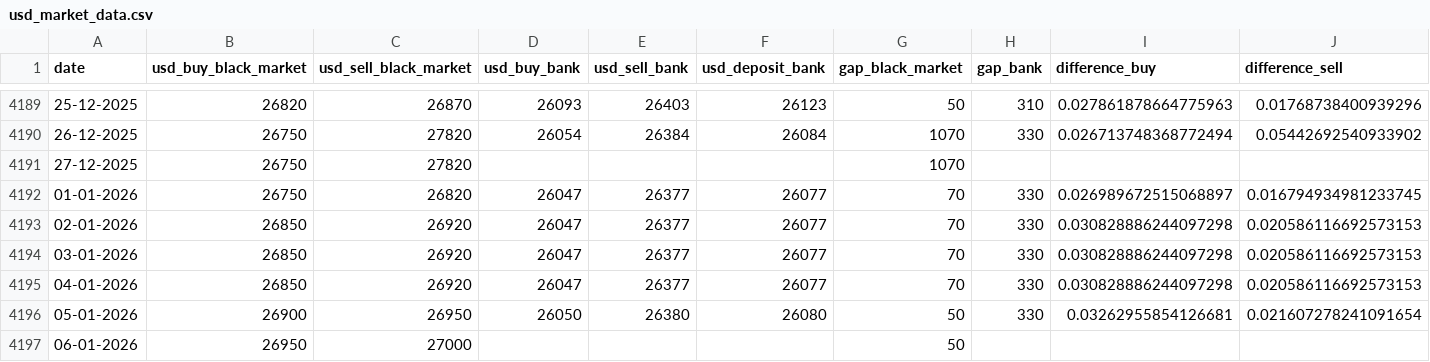
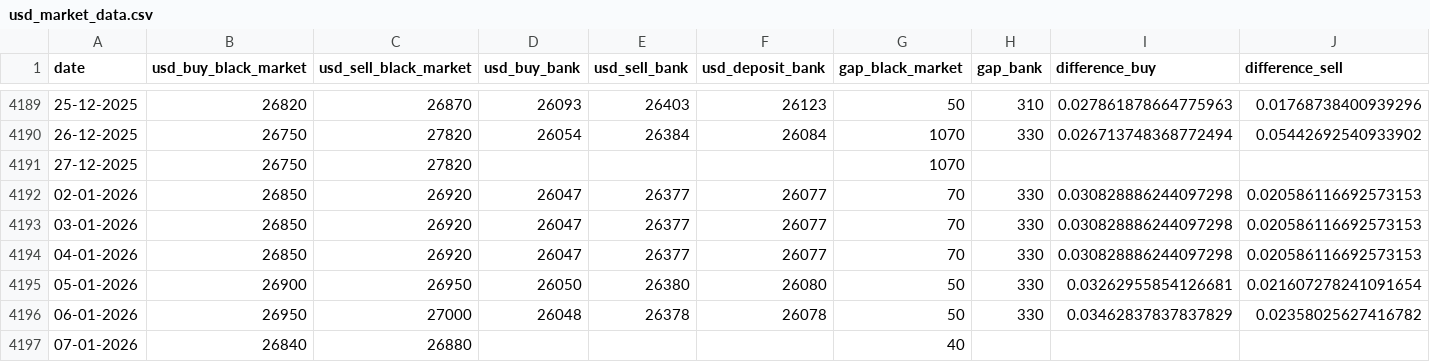
Before and after one commit to leeboo1993/cafef_data_github, a CSV file: usd_black_market/usd_market_data.csv, drawn as a sheet; only a part is shown, gaps mark what is left out.

```diff
--- a/usd_black_market/usd_market_data.csv
+++ b/usd_black_market/usd_market_data.csv
@@ -4191,3 +4191,2 @@ date,usd_buy_black_market,usd_sell_black_market,usd_buy_bank,usd_sell_bank,usd_d
 27-12-2025,26750,27820,,,,1070,,,
-01-01-2026,26750,26820,26047,26377,26077,70,330,0.026989672515068897,0.016794934981233745
 02-01-2026,26850,26920,26047,26377,26077,70,330,0.030828886244097298,0.020586116692573153
@@ -4196,2 +4195,3 @@ date,usd_buy_black_market,usd_sell_black_market,usd_buy_bank,usd_sell_bank,usd_d
 05-01-2026,26900,26950,26050,26380,26080,50,330,0.03262955854126681,0.021607278241091654
-06-01-2026,26950,27000,,,,50,,,
+06-01-2026,26950,27000,26048,26378,26078,50,330,0.03462837837837829,0.02358025627416782
+07-01-2026,26840,26880,,,,40,,,
```
Also changed, not shown: 1 other file.
